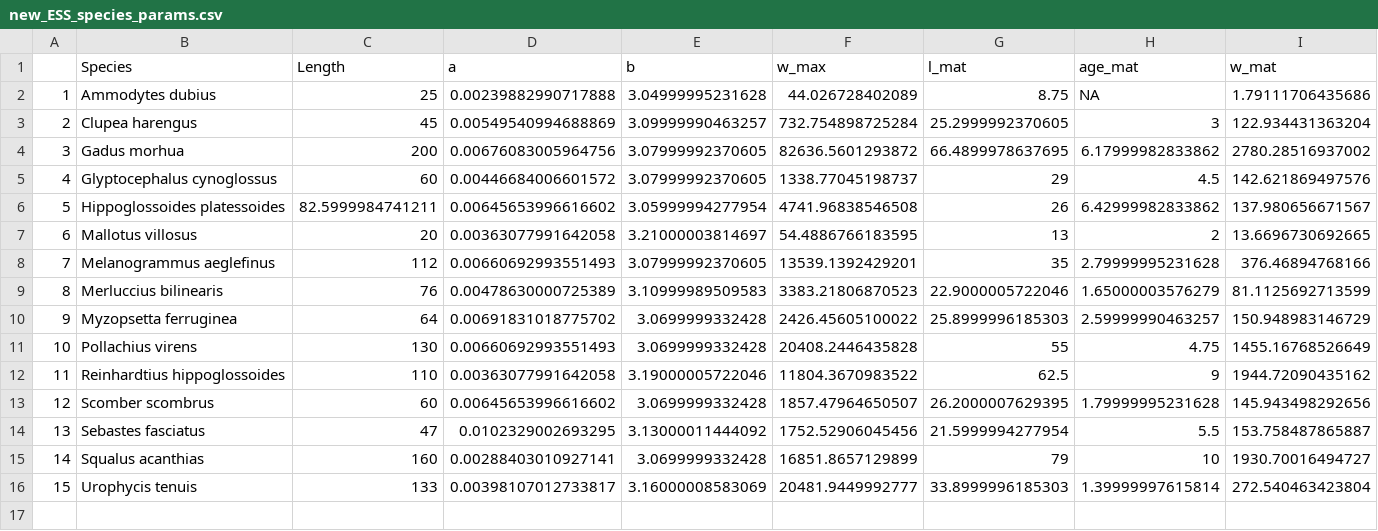
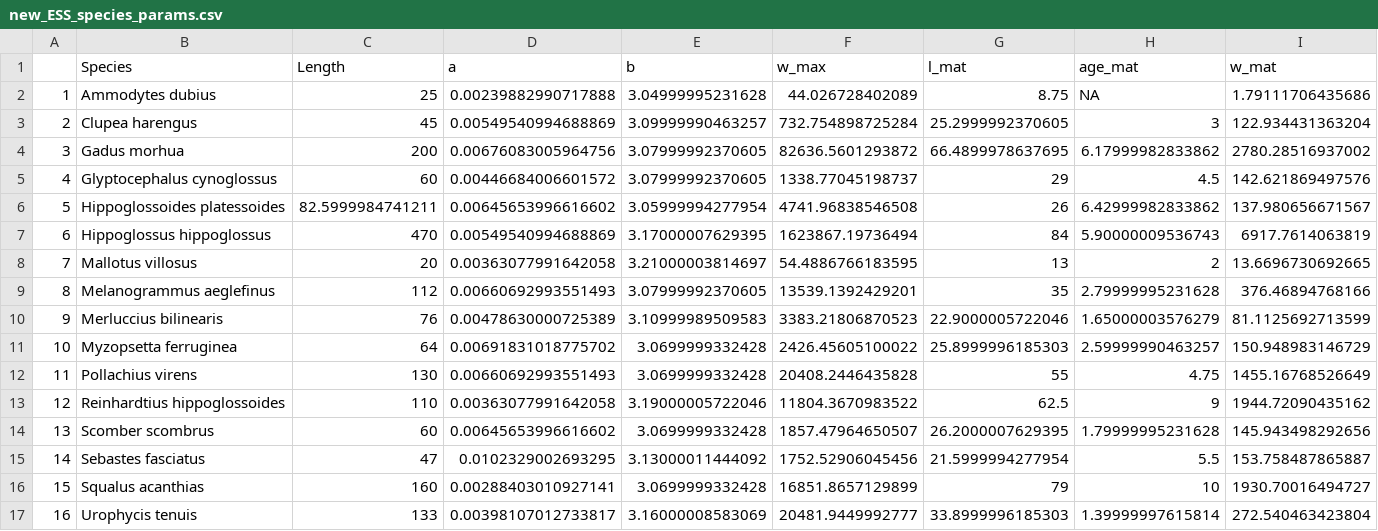
Before and after one commit to Ezekiel-Adekoya/ESS_Restructured, a CSV file: Ess_data/new_ESS_species_params.csv, drawn as a sheet; only a part is shown; addresses are those after the commit; rows hold the shown columns only; the diff names each change by its address in the sheet, - before the commit and + after, or states it on an @@ line.

```diff
--- a/Ess_data/new_ESS_species_params.csv
+++ b/Ess_data/new_ESS_species_params.csv
+row 7: 6 | Hippoglossus hippoglossus | 470 | 0.00549540994688869 | 3.17000007629395 | 1623867.19736494 | 84 | 5.90000009536743 | 6917.7614063819
@@ column A renumbered from row 8 down @@
```
Also changed, not shown: Ess_data/Alida_new_cleaned_Qaj_Biomass.csv, Ess_data/new_Mat_knife_edge_gear_params2.csv, 14 other files.
